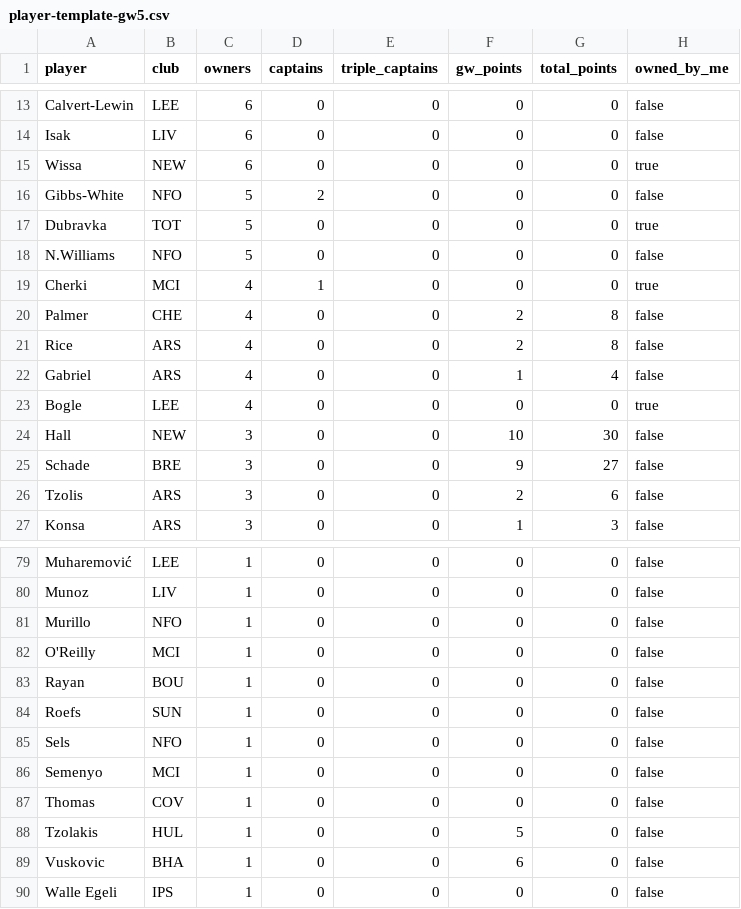
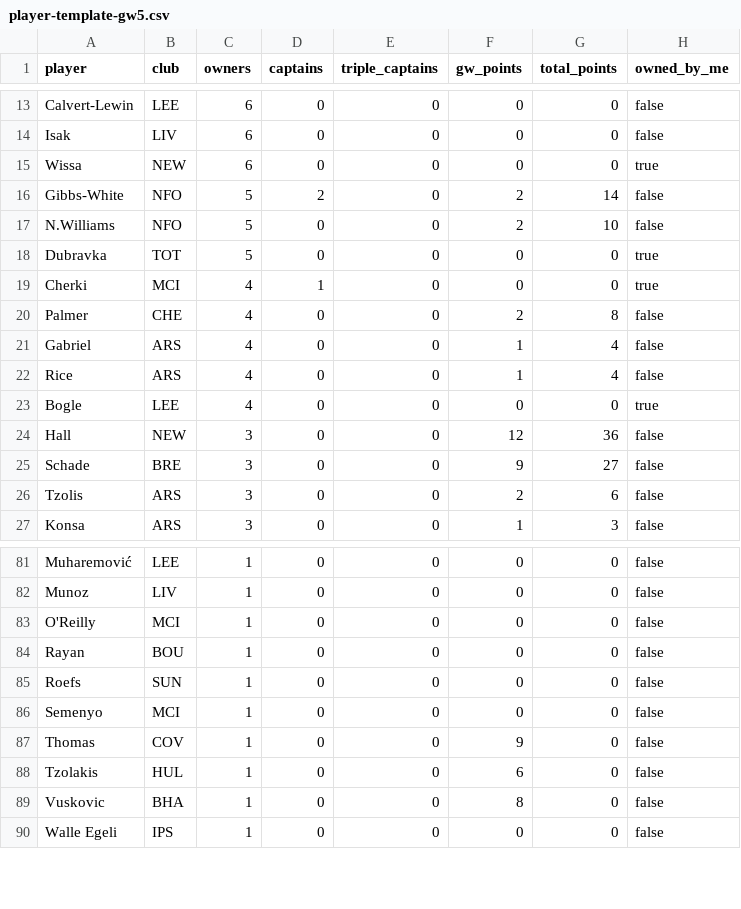
Before and after one commit to kanitnany-cloud/GPTxMe, a CSV file: mini-league/player-template-gw5.csv, drawn as a sheet; only a part is shown, gaps mark what is left out; the diff covers the shown part only.

```diff
--- a/mini-league/player-template-gw5.csv
+++ b/mini-league/player-template-gw5.csv
@@ -15,11 +15,11 @@ Isak,LIV,6,0,0,0,0,false
 Wissa,NEW,6,0,0,0,0,true
-Gibbs-White,NFO,5,2,0,0,0,false
+Gibbs-White,NFO,5,2,0,2,14,false
+N.Williams,NFO,5,0,0,2,10,false
 Dubravka,TOT,5,0,0,0,0,true
-N.Williams,NFO,5,0,0,0,0,false
 Cherki,MCI,4,1,0,0,0,true
 Palmer,CHE,4,0,0,2,8,false
-Rice,ARS,4,0,0,2,8,false
 Gabriel,ARS,4,0,0,1,4,false
+Rice,ARS,4,0,0,1,4,false
 Bogle,LEE,4,0,0,0,0,true
-Hall,NEW,3,0,0,10,30,false
+Hall,NEW,3,0,0,12,36,false
 Schade,BRE,3,0,0,9,27,false
@@ -80,3 +82,2 @@ Muharemović,LEE,1,0,0,0,0,false
 Munoz,LIV,1,0,0,0,0,false
-Murillo,NFO,1,0,0,0,0,false
 O'Reilly,MCI,1,0,0,0,0,false
@@ -84,7 +85,6 @@ Rayan,BOU,1,0,0,0,0,false
 Roefs,SUN,1,0,0,0,0,false
-Sels,NFO,1,0,0,0,0,false
 Semenyo,MCI,1,0,0,0,0,false
-Thomas,COV,1,0,0,0,0,false
-Tzolakis,HUL,1,0,0,5,0,false
-Vuskovic,BHA,1,0,0,6,0,false
+Thomas,COV,1,0,0,9,0,false
+Tzolakis,HUL,1,0,0,6,0,false
+Vuskovic,BHA,1,0,0,8,0,false
 Walle Egeli,IPS,1,0,0,0,0,false
```
Also changed, not shown: 3 added rows, 1 removed row and 5 edited cells elsewhere in this file, mini-league/team-summary-gw5.csv, 3 other files.
